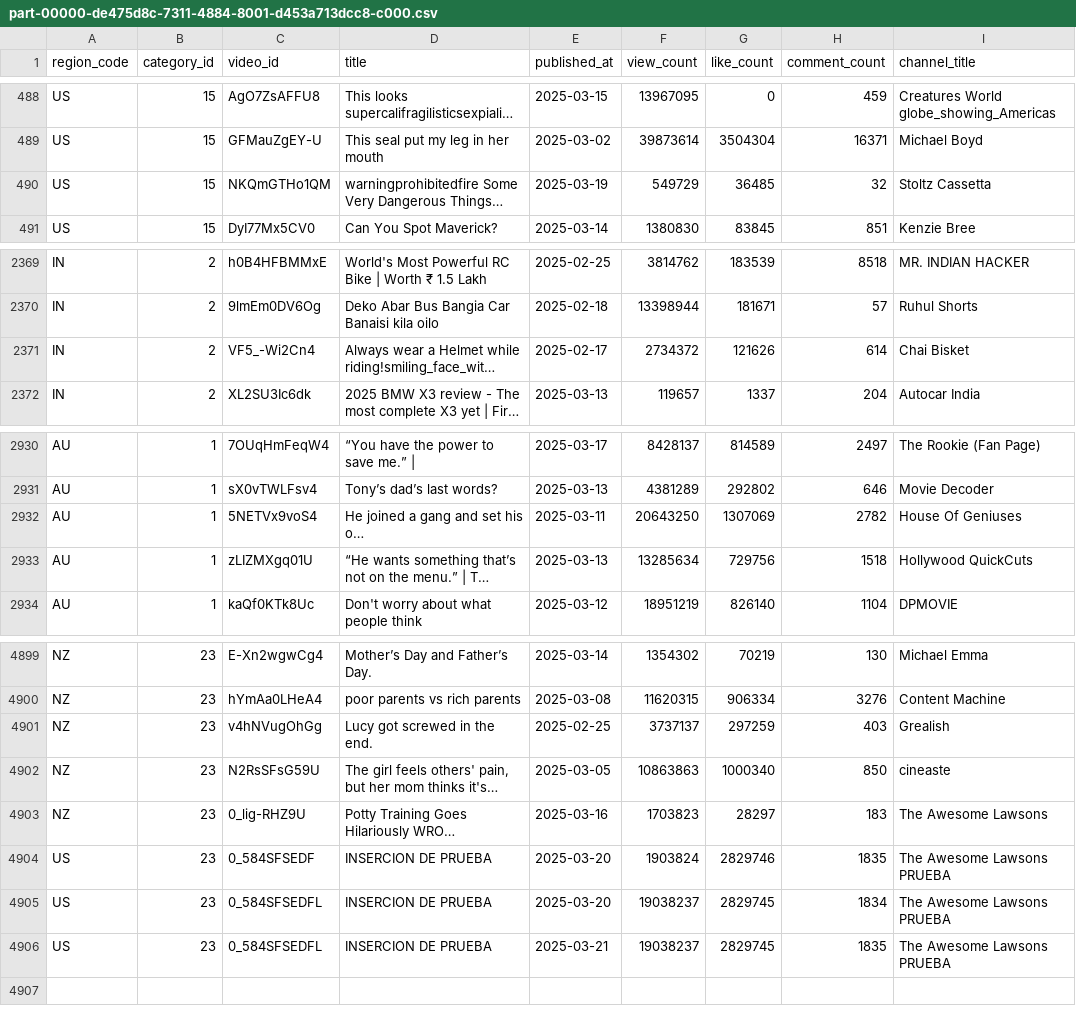
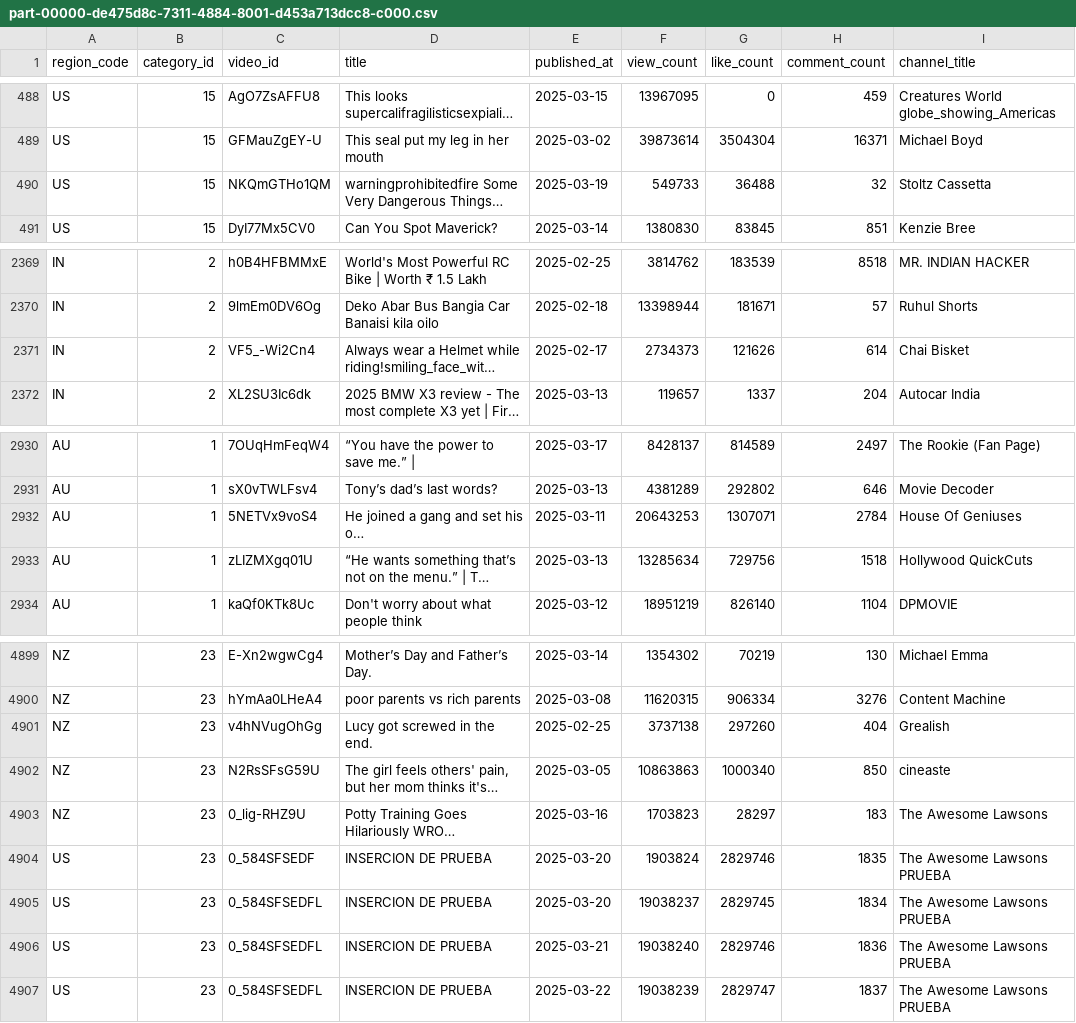
Before and after one commit to MARLEX91/retodbt, a CSV file: data/part-00000-de475d8c-7311-4884-8001-d453a713dcc8-c000.csv, drawn as a sheet; only a part is shown, gaps mark what is left out; long unchanged cells end in …; the diff names each change by its address in the sheet, - before the commit and + after, or states it on an @@ line.

Commit message:
Se realizan pruebas a modelos incrementales para garantizar funcionamiento

```diff
--- a/data/part-00000-de475d8c-7311-4884-8001-d453a713dcc8-c000.csv
+++ b/data/part-00000-de475d8c-7311-4884-8001-d453a713dcc8-c000.csv
-F490 (view_count): 549729
+F490 (view_count): 549733
-G490 (like_count): 36485
+G490 (like_count): 36488
-F2371 (view_count): 2734372
+F2371 (view_count): 2734373
-F2932 (view_count): 20643250
+F2932 (view_count): 20643253
-G2932 (like_count): 1307069
+G2932 (like_count): 1307071
-H2932 (comment_count): 2782
+H2932 (comment_count): 2784
-F4901 (view_count): 3737137
+F4901 (view_count): 3737138
-G4901 (like_count): 297259
+G4901 (like_count): 297260
-H4901 (comment_count): 403
+H4901 (comment_count): 404
-F4906 (view_count): 19038237
+F4906 (view_count): 19038240
-G4906 (like_count): 2829745
+G4906 (like_count): 2829746
-H4906 (comment_count): 1835
+H4906 (comment_count): 1836
+row 4907: US | 23 | 0_584SFSEDFL | INSERCION DE PRUEBA | 2025-03-22 | 19038239 | 2829747 | 1837 | The Awesome Lawsons PRUEBA
```
Also changed, not shown: 4 other files.
